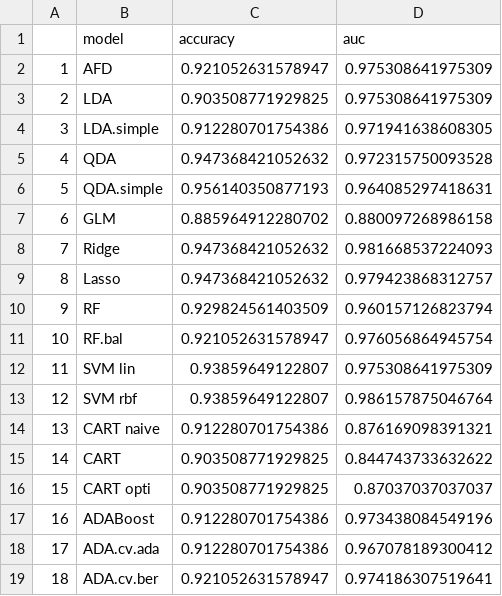
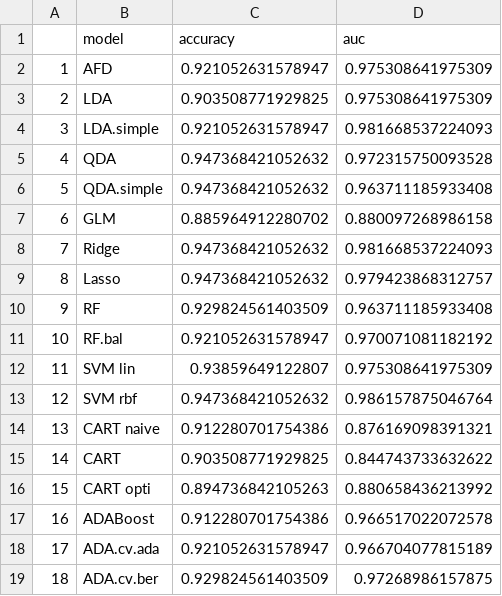
Before and after one commit to Nicolassalvan/data_analysis_breast_cancer, a CSV file: data/summary.csv, drawn as a sheet.

```diff
--- a/data/summary.csv
+++ b/data/summary.csv
@@ -3,5 +3,5 @@
 "2","LDA",0.903508771929825,0.975308641975309
-"3","LDA.simple",0.912280701754386,0.971941638608305
+"3","LDA.simple",0.921052631578947,0.981668537224093
 "4","QDA",0.947368421052632,0.972315750093528
-"5","QDA.simple",0.956140350877193,0.964085297418631
+"5","QDA.simple",0.947368421052632,0.963711185933408
 "6","GLM",0.885964912280702,0.880097268986158
@@ -9,11 +9,11 @@
 "8","Lasso",0.947368421052632,0.979423868312757
-"9","RF",0.929824561403509,0.960157126823794
-"10","RF.bal",0.921052631578947,0.976056864945754
+"9","RF",0.929824561403509,0.963711185933408
+"10","RF.bal",0.921052631578947,0.970071081182192
 "11","SVM lin",0.93859649122807,0.975308641975309
-"12","SVM rbf",0.93859649122807,0.986157875046764
+"12","SVM rbf",0.947368421052632,0.986157875046764
 "13","CART naive",0.912280701754386,0.876169098391321
 "14","CART",0.903508771929825,0.844743733632622
-"15","CART opti",0.903508771929825,0.87037037037037
-"16","ADABoost",0.912280701754386,0.973438084549196
-"17","ADA.cv.ada",0.912280701754386,0.967078189300412
-"18","ADA.cv.ber",0.921052631578947,0.974186307519641
+"15","CART opti",0.894736842105263,0.880658436213992
+"16","ADABoost",0.912280701754386,0.966517022072578
+"17","ADA.cv.ada",0.921052631578947,0.966704077815189
+"18","ADA.cv.ber",0.929824561403509,0.97268986157875
```
Also changed, not shown: data/accuracy.csv, data/auc.csv, 6 other files.
